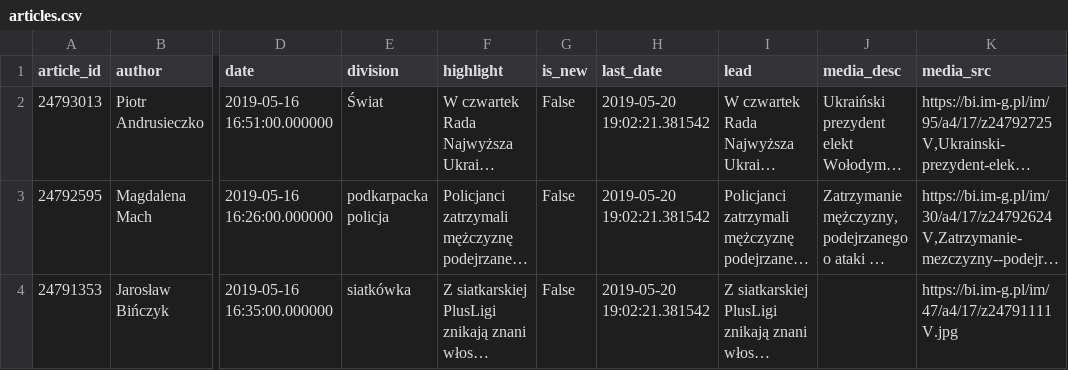
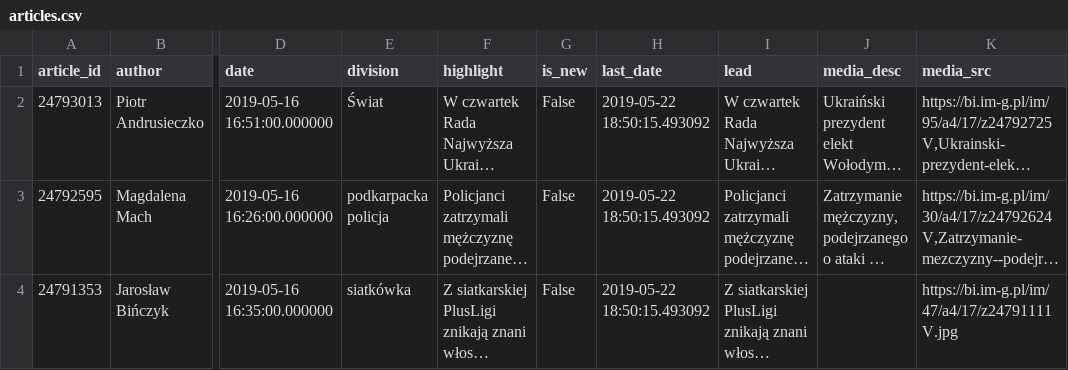
Before and after one commit to slusarczyk41/wyborcza_articles, a CSV file: articles.csv, drawn as a sheet; only a part is shown, gaps mark what is left out; long unchanged cells end in …; the diff covers the shown part only; the diff names each change by its address in the sheet, - before the commit and + after, or states it on an @@ line.

Commit message:
scrap article after few days

```diff
--- a/articles.csv
+++ b/articles.csv
-H2:H4 (last_date): 2019-05-20 19:02:21.381542
+H2:H4 (last_date): 2019-05-22 18:50:15.493092
```
Also changed, not shown: 2 removed rows elsewhere in this file, 17 other files.
